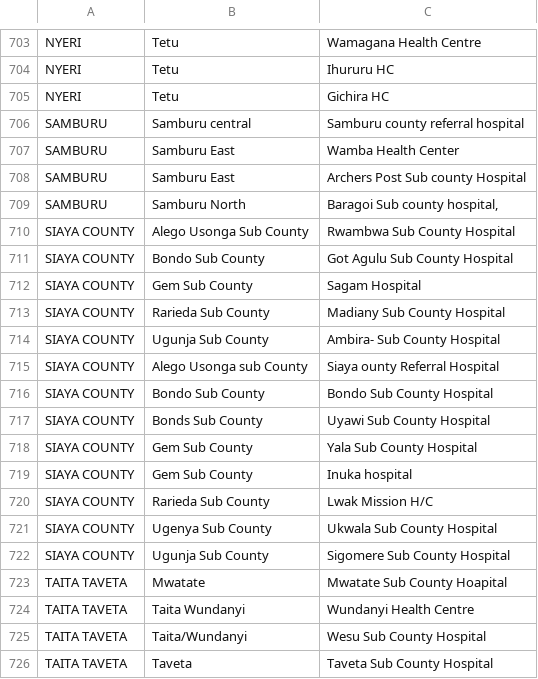
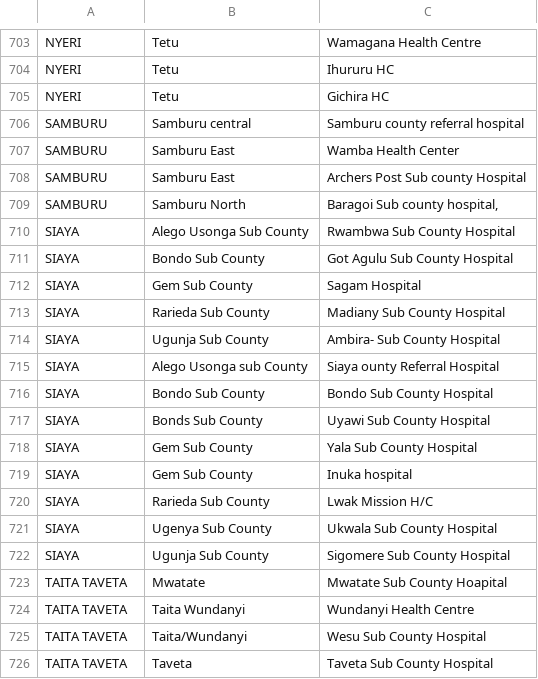
Before and after one commit to 501code/Covid19VaccinationCentersKenya, a CSV file: static/c19vaccinecenters_2021_08.csv, drawn as a sheet; only a part is shown, gaps mark what is left out; the diff covers the shown part only.

```diff
--- a/static/c19vaccinecenters_2021_08.csv
+++ b/static/c19vaccinecenters_2021_08.csv
@@ -726,15 +709,15 @@ SAMBURU,Samburu East,Archers Post Sub county Hospital
 SAMBURU,Samburu North,"Baragoi Sub county hospital,"
-SIAYA COUNTY,Alego Usonga Sub County,Rwambwa Sub County Hospital
-SIAYA COUNTY,Bondo Sub County,Got Agulu Sub County Hospital
-SIAYA COUNTY,Gem Sub County,Sagam Hospital
-SIAYA COUNTY,Rarieda Sub County,Madiany Sub County Hospital
-SIAYA COUNTY,Ugunja Sub County,Ambira- Sub County Hospital
-SIAYA COUNTY,Alego Usonga sub County,Siaya ounty Referral Hospital
-SIAYA COUNTY,Bondo Sub County,Bondo Sub County Hospital
-SIAYA COUNTY,Bonds Sub County,Uyawi Sub County Hospital
-SIAYA COUNTY,Gem Sub County,Yala Sub County Hospital
-SIAYA COUNTY,Gem Sub County,Inuka hospital
-SIAYA COUNTY,Rarieda Sub County,Lwak Mission H/C
-SIAYA COUNTY,Ugenya Sub County,Ukwala Sub County Hospital
-SIAYA COUNTY,Ugunja Sub County,Sigomere Sub County Hospital
+SIAYA,Alego Usonga Sub County,Rwambwa Sub County Hospital
+SIAYA,Bondo Sub County,Got Agulu Sub County Hospital
+SIAYA,Gem Sub County,Sagam Hospital
+SIAYA,Rarieda Sub County,Madiany Sub County Hospital
+SIAYA,Ugunja Sub County,Ambira- Sub County Hospital
+SIAYA,Alego Usonga sub County,Siaya ounty Referral Hospital
+SIAYA,Bondo Sub County,Bondo Sub County Hospital
+SIAYA,Bonds Sub County,Uyawi Sub County Hospital
+SIAYA,Gem Sub County,Yala Sub County Hospital
+SIAYA,Gem Sub County,Inuka hospital
+SIAYA,Rarieda Sub County,Lwak Mission H/C
+SIAYA,Ugenya Sub County,Ukwala Sub County Hospital
+SIAYA,Ugunja Sub County,Sigomere Sub County Hospital
 TAITA TAVETA,Mwatate,Mwatate Sub County Hoapital
```
Also changed, not shown: 37 edited cells elsewhere in this file, 1 other file.
